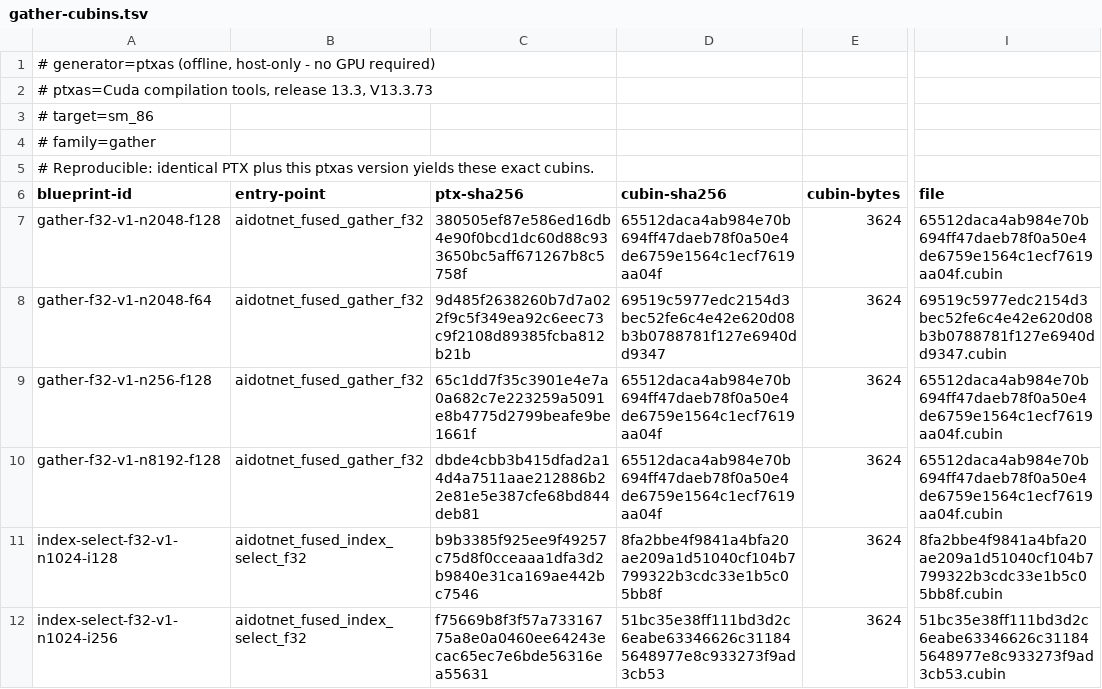
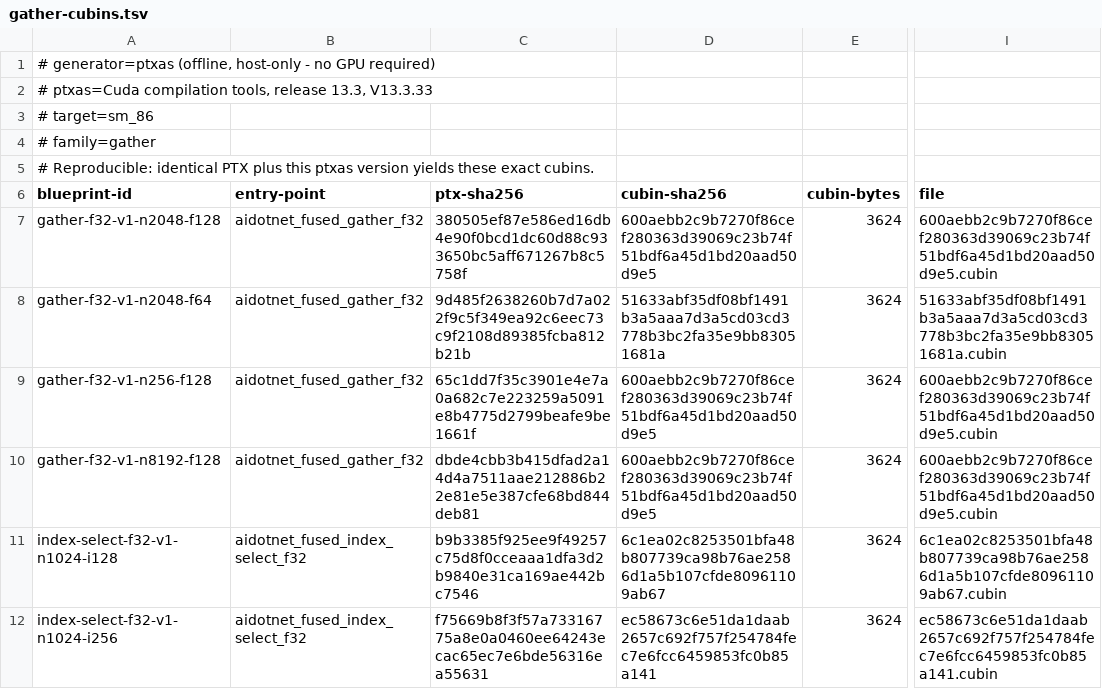
Before and after one commit to ooples/AiDotNet.Tensors, a TSV file: src/AiDotNet.Tensors/Engines/DirectGpu/CUDA/Ptx/Artifacts/sm86/gather/gather-cubins.tsv, drawn as a sheet; only a part is shown, gaps mark what is left out; the diff covers the shown part only; the diff names each change by its address in the sheet, - before the commit and + after, or states it on an @@ line.

Commit message:
fix(ptx): regenerate gather cubins with pinned compiler

```diff
--- a/src/AiDotNet.Tensors/Engines/DirectGpu/CUDA/Ptx/Artifacts/sm86/gather/gather-cubins.tsv
+++ b/src/AiDotNet.Tensors/Engines/DirectGpu/CUDA/Ptx/Artifacts/sm86/gather/gather-cubins.tsv
-A2 (blueprint-id): …release 13.3, V13.3.73
+A2 (blueprint-id): …release 13.3, V13.3.33
-D7 (cubin-sha256): 65512daca4ab984e70b694ff47daeb78f0a50e4de6759e1564c1ecf7619aa04f
+D7 (cubin-sha256): 600aebb2c9b7270f86cef280363d39069c23b74f51bdf6a45d1bd20aad50d9e5
-I7 (file): 65512daca4ab984e70b694ff47daeb78f0a50e4de6759e1564c1ecf7619aa04f.cubin
+I7 (file): 600aebb2c9b7270f86cef280363d39069c23b74f51bdf6a45d1bd20aad50d9e5.cubin
-D8 (cubin-sha256): 69519c5977edc2154d3bec52fe6c4e42e620d08b3b0788781f127e6940dd9347
+D8 (cubin-sha256): 51633abf35df08bf1491b3a5aaa7d3a5cd03cd3778b3bc2fa35e9bb83051681a
-I8 (file): 69519c5977edc2154d3bec52fe6c4e42e620d08b3b0788781f127e6940dd9347.cubin
+I8 (file): 51633abf35df08bf1491b3a5aaa7d3a5cd03cd3778b3bc2fa35e9bb83051681a.cubin
-D9:D10 (cubin-sha256): 65512daca4ab984e70b694ff47daeb78f0a50e4de6759e1564c1ecf7619aa04f
+D9:D10 (cubin-sha256): 600aebb2c9b7270f86cef280363d39069c23b74f51bdf6a45d1bd20aad50d9e5
-I9:I10 (file): 65512daca4ab984e70b694ff47daeb78f0a50e4de6759e1564c1ecf7619aa04f.cubin
+I9:I10 (file): 600aebb2c9b7270f86cef280363d39069c23b74f51bdf6a45d1bd20aad50d9e5.cubin
-D11 (cubin-sha256): 8fa2bbe4f9841a4bfa20ae209a1d51040cf104b7799322b3cdc33e1b5c05bb8f
+D11 (cubin-sha256): 6c1ea02c8253501bfa48b807739ca98b76ae2586d1a5b107cfde80961109ab67
-I11 (file): 8fa2bbe4f9841a4bfa20ae209a1d51040cf104b7799322b3cdc33e1b5c05bb8f.cubin
+I11 (file): 6c1ea02c8253501bfa48b807739ca98b76ae2586d1a5b107cfde80961109ab67.cubin
-D12 (cubin-sha256): 51bc35e38ff111bd3d2c6eabe63346626c311845648977e8c933273f9ad3cb53
+D12 (cubin-sha256): ec58673c6e51da1daab2657c692f757f254784fec7e6fcc6459853fc0b85a141
-I12 (file): 51bc35e38ff111bd3d2c6eabe63346626c311845648977e8c933273f9ad3cb53.cubin
+I12 (file): ec58673c6e51da1daab2657c692f757f254784fec7e6fcc6459853fc0b85a141.cubin
```
Also changed, not shown: 36 edited cells elsewhere in this file, 14 other files.
